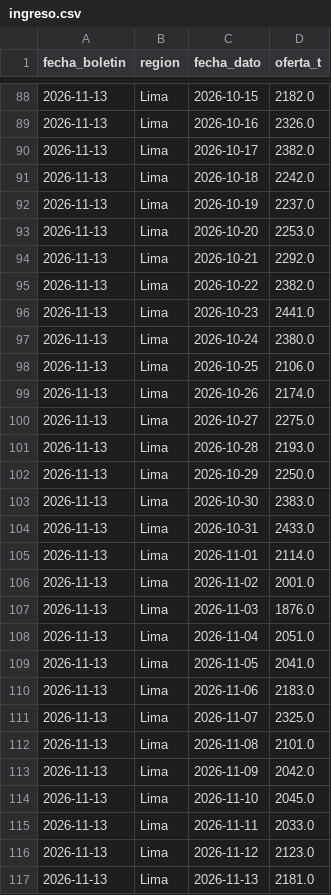
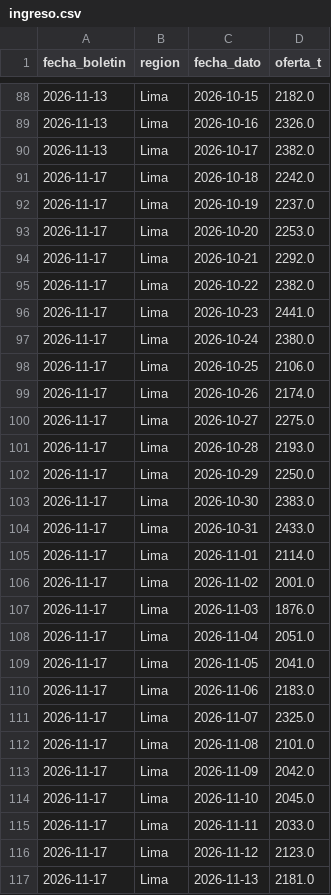
Before and after one commit to elqvixote/precios-pollo-pe, a CSV file: data/ingreso.csv, drawn as a sheet; only a part is shown, gaps mark what is left out; the diff covers the shown part only.

```diff
--- a/data/ingreso.csv
+++ b/data/ingreso.csv
@@ -90,28 +90,28 @@ fecha_boletin,region,fecha_dato,oferta_t
 2026-11-13,Lima,2026-10-17,2382.0
-2026-11-13,Lima,2026-10-18,2242.0
-2026-11-13,Lima,2026-10-19,2237.0
-2026-11-13,Lima,2026-10-20,2253.0
-2026-11-13,Lima,2026-10-21,2292.0
-2026-11-13,Lima,2026-10-22,2382.0
-2026-11-13,Lima,2026-10-23,2441.0
-2026-11-13,Lima,2026-10-24,2380.0
-2026-11-13,Lima,2026-10-25,2106.0
-2026-11-13,Lima,2026-10-26,2174.0
-2026-11-13,Lima,2026-10-27,2275.0
-2026-11-13,Lima,2026-10-28,2193.0
-2026-11-13,Lima,2026-10-29,2250.0
-2026-11-13,Lima,2026-10-30,2383.0
-2026-11-13,Lima,2026-10-31,2433.0
-2026-11-13,Lima,2026-11-01,2114.0
-2026-11-13,Lima,2026-11-02,2001.0
-2026-11-13,Lima,2026-11-03,1876.0
-2026-11-13,Lima,2026-11-04,2051.0
-2026-11-13,Lima,2026-11-05,2041.0
-2026-11-13,Lima,2026-11-06,2183.0
-2026-11-13,Lima,2026-11-07,2325.0
-2026-11-13,Lima,2026-11-08,2101.0
-2026-11-13,Lima,2026-11-09,2042.0
-2026-11-13,Lima,2026-11-10,2045.0
-2026-11-13,Lima,2026-11-11,2033.0
-2026-11-13,Lima,2026-11-12,2123.0
-2026-11-13,Lima,2026-11-13,2181.0
+2026-11-17,Lima,2026-10-18,2242.0
+2026-11-17,Lima,2026-10-19,2237.0
+2026-11-17,Lima,2026-10-20,2253.0
+2026-11-17,Lima,2026-10-21,2292.0
+2026-11-17,Lima,2026-10-22,2382.0
+2026-11-17,Lima,2026-10-23,2441.0
+2026-11-17,Lima,2026-10-24,2380.0
+2026-11-17,Lima,2026-10-25,2106.0
+2026-11-17,Lima,2026-10-26,2174.0
+2026-11-17,Lima,2026-10-27,2275.0
+2026-11-17,Lima,2026-10-28,2193.0
+2026-11-17,Lima,2026-10-29,2250.0
+2026-11-17,Lima,2026-10-30,2383.0
+2026-11-17,Lima,2026-10-31,2433.0
+2026-11-17,Lima,2026-11-01,2114.0
+2026-11-17,Lima,2026-11-02,2001.0
+2026-11-17,Lima,2026-11-03,1876.0
+2026-11-17,Lima,2026-11-04,2051.0
+2026-11-17,Lima,2026-11-05,2041.0
+2026-11-17,Lima,2026-11-06,2183.0
+2026-11-17,Lima,2026-11-07,2325.0
+2026-11-17,Lima,2026-11-08,2101.0
+2026-11-17,Lima,2026-11-09,2042.0
+2026-11-17,Lima,2026-11-10,2045.0
+2026-11-17,Lima,2026-11-11,2033.0
+2026-11-17,Lima,2026-11-12,2123.0
+2026-11-17,Lima,2026-11-13,2181.0
```
Also changed, not shown: 4 added rows elsewhere in this file, data/manifest.csv, data/mensual.csv, 7 other files.
